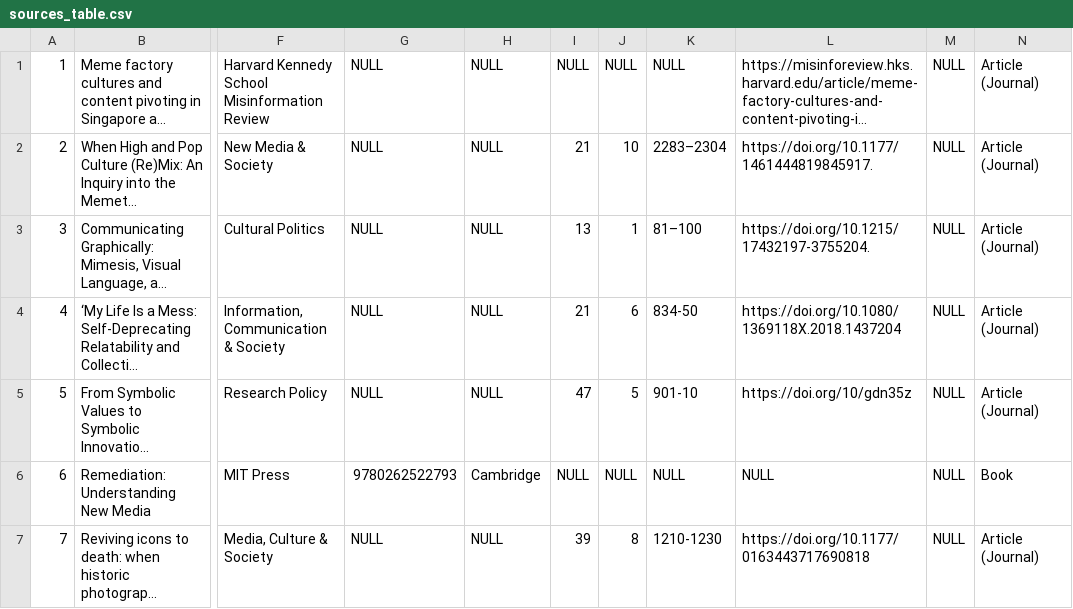
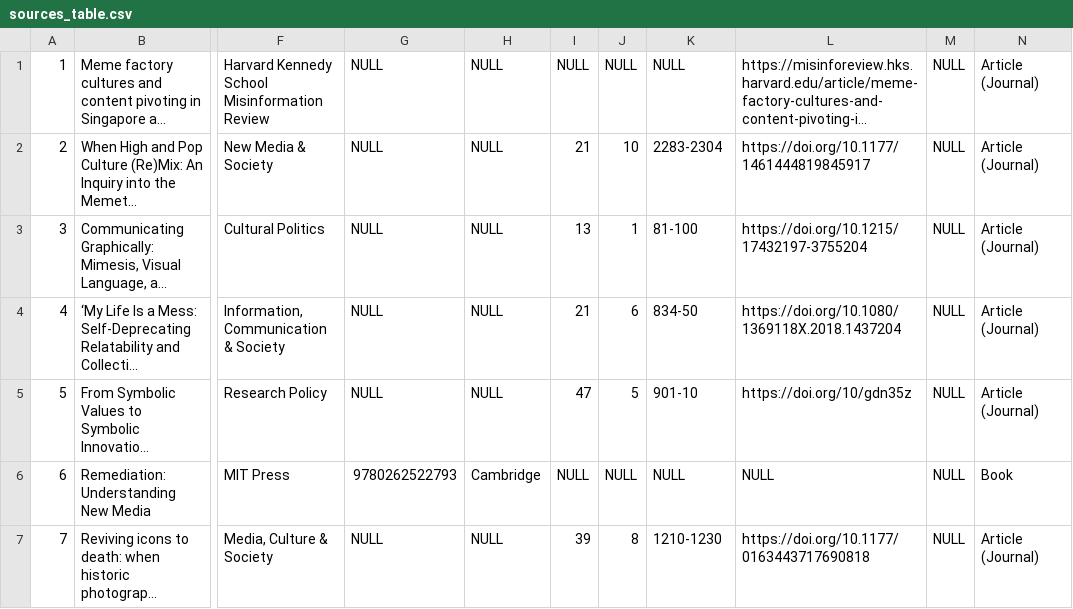
Before and after one commit to memestudiesresearchnetwork/memestudies-index-generate-tables, a CSV file: sources_table.csv, drawn as a sheet; only a part is shown, gaps mark what is left out; long unchanged cells end in …; the diff covers the shown part only; the diff names each change by its address in the sheet, - before the commit and + after, or states it on an @@ line.

Commit message:
downloaded new ver of google sheets file, generated cleaned tables

```diff
--- a/sources_table.csv
+++ b/sources_table.csv
-K2: 2283–2304
+K2: 2283-2304
-L2: https://doi.org/10.1177/1461444819845917.
+L2: https://doi.org/10.1177/1461444819845917
-K3: 81–100
+K3: 81-100
-L3: https://doi.org/10.1215/17432197-3755204.
+L3: https://doi.org/10.1215/17432197-3755204
```
Also changed, not shown: 22 edited cells elsewhere in this file, Meme Studies Index .xlsx - Sheet1.csv.
